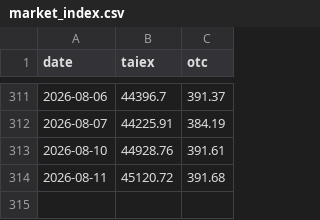
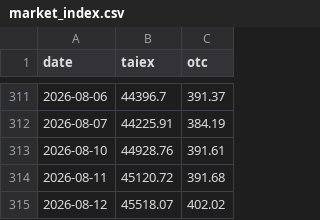
Before and after one commit to user01ju/sector_gainer, a CSV file: data/market_index.csv, drawn as a sheet; only a part is shown, gaps mark what is left out.

```diff
--- a/data/market_index.csv
+++ b/data/market_index.csv
@@ -314 +314,2 @@ date,taiex,otc
 2026-08-11,45120.72,391.68
+2026-08-12,45518.07,402.02
```
Also changed, not shown: data/exrights.csv, 5 other files.
